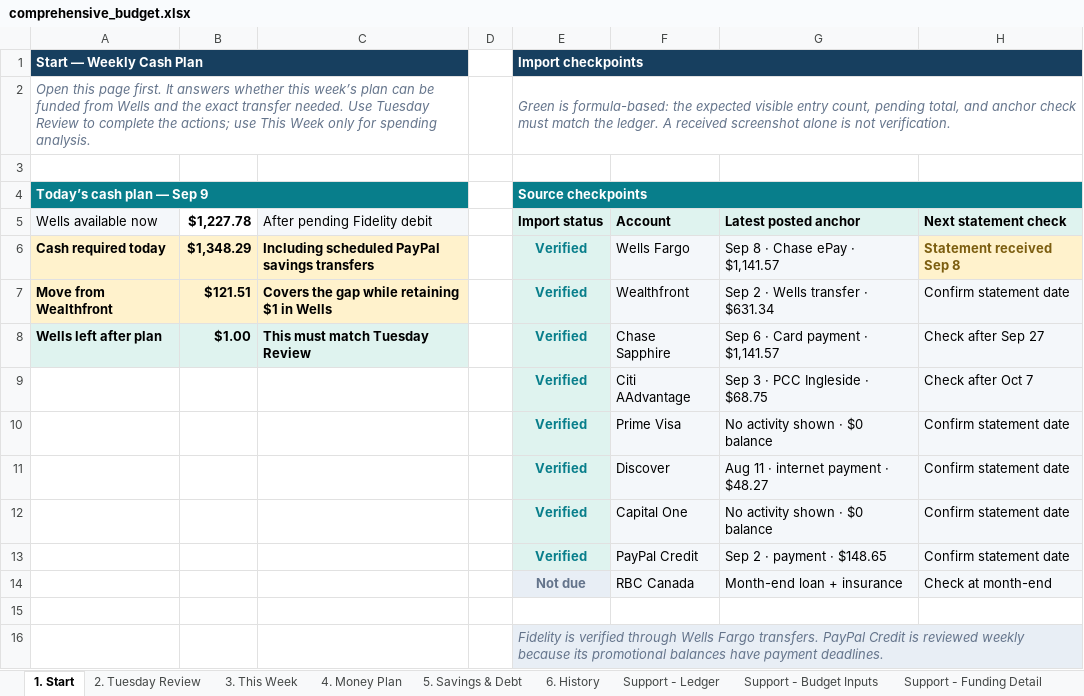
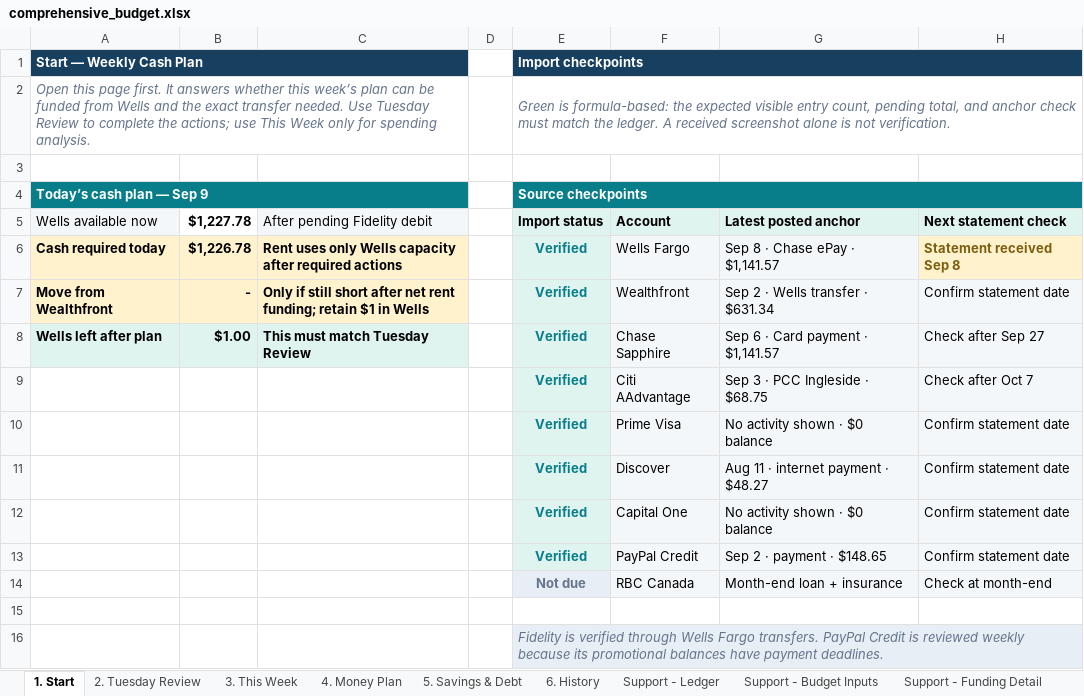
Before and after one commit to benjaminrobertburton-max/Budget, an Excel workbook: outputs/01a04fdf-3751-72e2-88f1-daf19b8b9d1d/comprehensive_budget.xlsx, sheet 1. Start, drawn as a sheet; values as stored, in another font and other column widths than the file's, no borders; conditional formats not drawn; the diff names each change by its address in the sheet, - before the commit and + after, or states it on an @@ line.

Commit message:
Add verified rent reserve forecast

```diff
--- a/outputs/01a04fdf-3751-72e2-88f1-daf19b8b9d1d/comprehensive_budget.xlsx (sheet 1. Start)
+++ b/outputs/01a04fdf-3751-72e2-88f1-daf19b8b9d1d/comprehensive_budget.xlsx (sheet 1. Start)
-B6 ($1,227.78): $1,348.29
+B6 ($1,227.78): $1,226.78
-C6 (After pending Fidelity debit): Including scheduled PayPal savings transfers
+C6 (After pending Fidelity debit): Rent uses only Wells capacity after required actions
-B7 ($1,227.78): $121.51
+B7 ($1,227.78): -
-C7 (After pending Fidelity debit): Covers the gap while retaining $1 in…
+C7 (After pending Fidelity debit): Only if still short after net rent funding; retain $1 in…
```
Also changed, not shown: sheet 5. Savings & Debt, sheet 2. Tuesday Review, sheet 4. Money Plan, sheet Support - Funding Detail, sheet Support - Budget Inputs, 1 other file.
